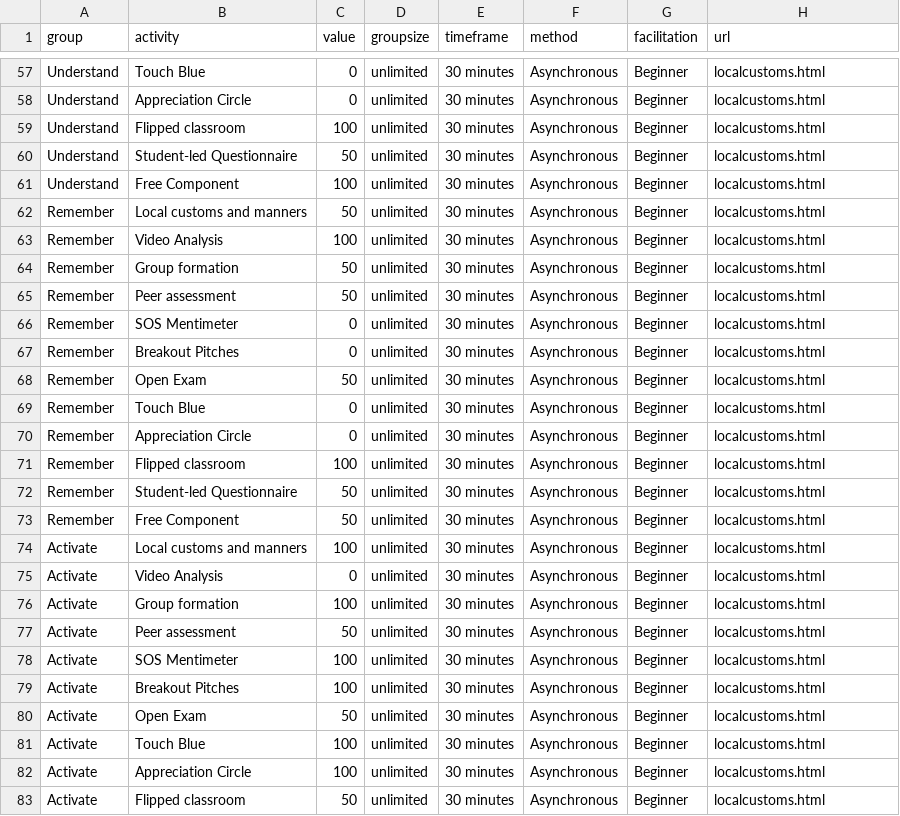
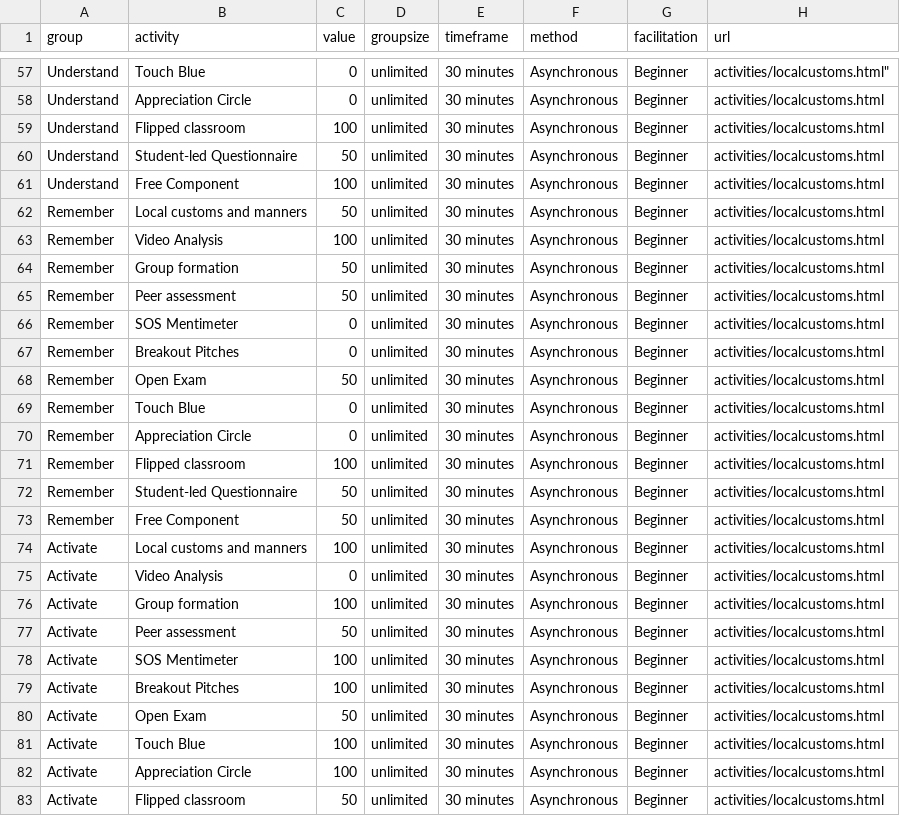
Before and after one commit to Lea1216/MasterThesis, a CSV file: heatmap_tooltiptest.csv, drawn as a sheet; only a part is shown, gaps mark what is left out; the diff covers the shown part only; the diff names each change by its address in the sheet, - before the commit and + after, or states it on an @@ line.

```diff
--- a/heatmap_tooltiptest.csv
+++ b/heatmap_tooltiptest.csv
-H57 (url): localcustoms.html
+H57 (url): activities/localcustoms.html"
-H58:H83 (url): localcustoms.html
+H58:H83 (url): activities/localcustoms.html
```
Also changed, not shown: 56 edited cells elsewhere in this file.
